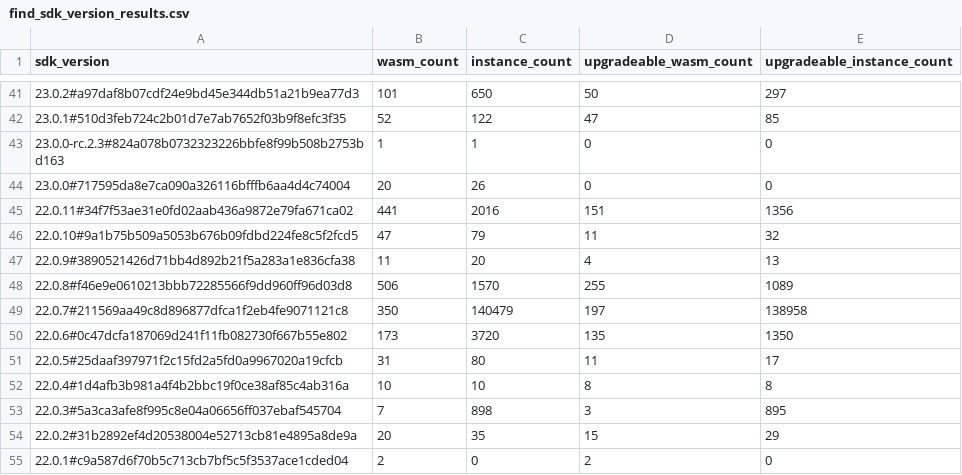
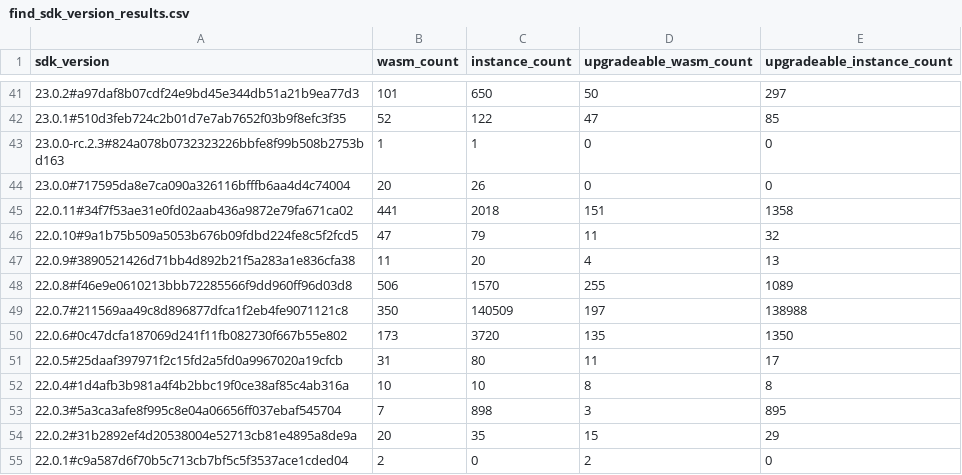
Before and after one commit to stellar-experimental/contract-wasms, a CSV file: analysis/find_sdk_version_results.csv, drawn as a sheet; only a part is shown, gaps mark what is left out; the diff names each change by its address in the sheet, - before the commit and + after, or states it on an @@ line.

```diff
--- a/analysis/find_sdk_version_results.csv
+++ b/analysis/find_sdk_version_results.csv
-C45 (instance_count): 2016
+C45 (instance_count): 2018
-E45 (upgradeable_instance_count): 1356
+E45 (upgradeable_instance_count): 1358
-C49 (instance_count): 140479
+C49 (instance_count): 140509
-E49 (upgradeable_instance_count): 138958
+E49 (upgradeable_instance_count): 138988
```
Also changed, not shown: analysis/count_instances_per_wasm.csv, 6 other files.
